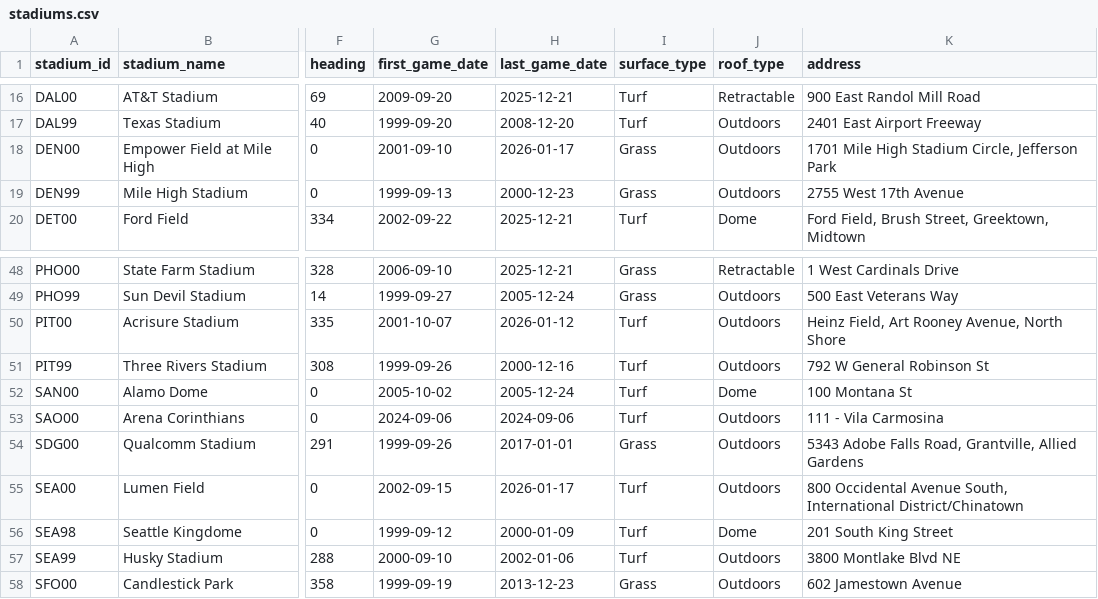
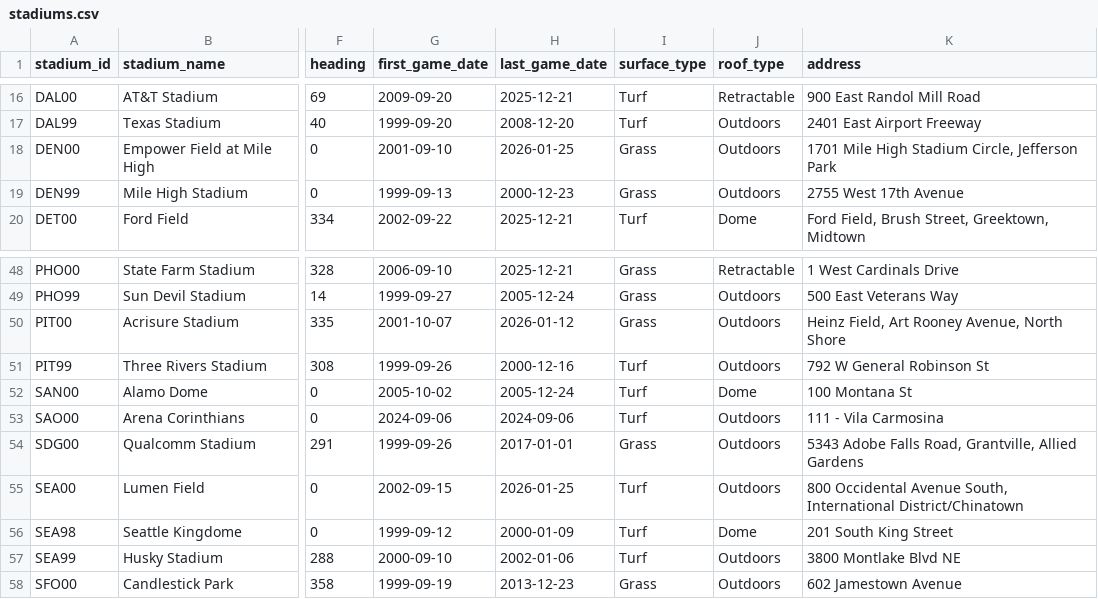
Before and after one commit to greerreNFL/Stadiums, a CSV file: data/stadiums.csv, drawn as a sheet; only a part is shown, gaps mark what is left out; the diff names each change by its address in the sheet, - before the commit and + after, or states it on an @@ line.

```diff
--- a/data/stadiums.csv
+++ b/data/stadiums.csv
-H18 (last_game_date): 2026-01-17
+H18 (last_game_date): 2026-01-25
-I50 (surface_type): Turf
+I50 (surface_type): Grass
-H55 (last_game_date): 2026-01-17
+H55 (last_game_date): 2026-01-25
```
Also changed, not shown: data/team_stadiums.csv.
